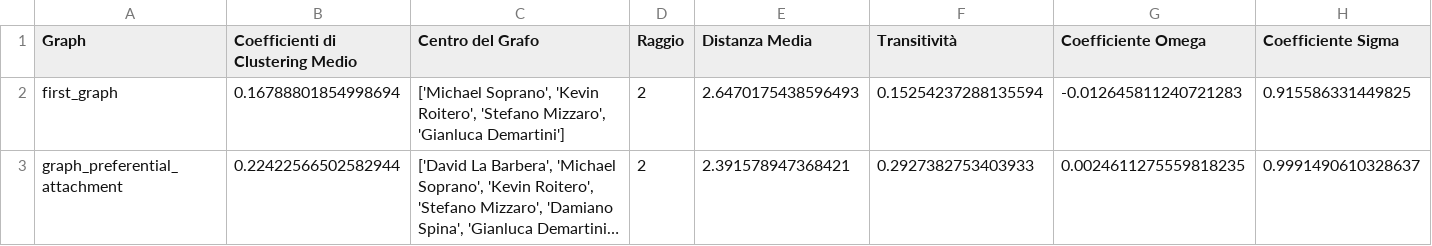
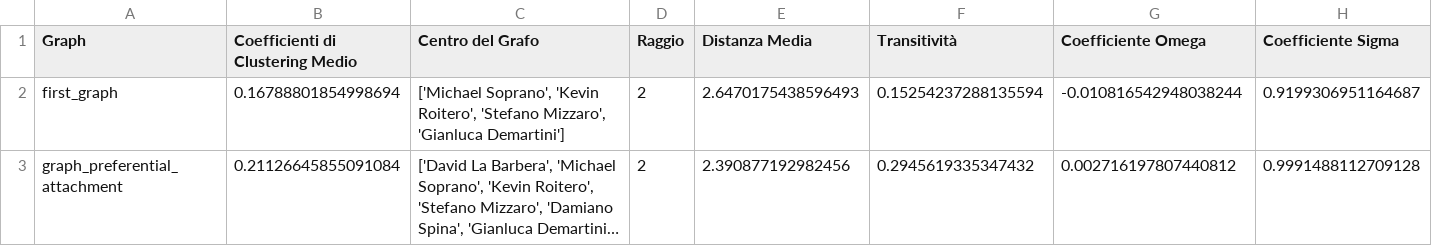
Before and after one commit to DavideDomTam/ProgettoSocialComputing, a CSV file: results/overall_measures.csv, drawn as a sheet; long unchanged cells end in …; the diff names each change by its address in the sheet, - before the commit and + after, or states it on an @@ line.

```diff
--- a/results/overall_measures.csv
+++ b/results/overall_measures.csv
-G2 (Coefficiente Omega): -0.012645811240721283
+G2 (Coefficiente Omega): -0.010816542948038244
-H2 (Coefficiente Sigma): 0.915586331449825
+H2 (Coefficiente Sigma): 0.9199306951164687
-B3 (Coefficienti di Clustering Medio): 0.22422566502582944
+B3 (Coefficienti di Clustering Medio): 0.21126645855091084
-E3 (Distanza Media): 2.391578947368421
+E3 (Distanza Media): 2.390877192982456
-F3 (Transitività): 0.2927382753403933
+F3 (Transitività): 0.2945619335347432
-G3 (Coefficiente Omega): 0.0024611275559818235
+G3 (Coefficiente Omega): 0.002716197807440812
-H3 (Coefficiente Sigma): 0.9991490610328637
+H3 (Coefficiente Sigma): 0.9991488112709128
```
Also changed, not shown: results/extended_graph_centralities.csv, results/first_graph_centralities.csv, 3 other files.
